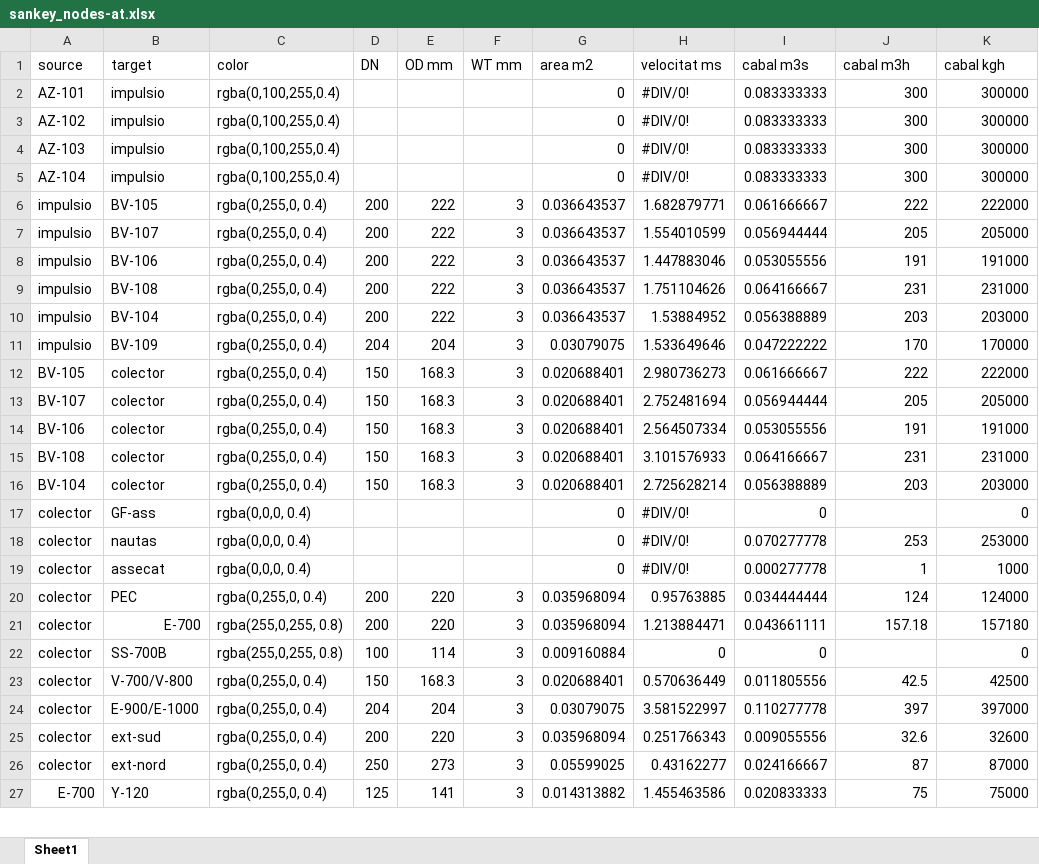
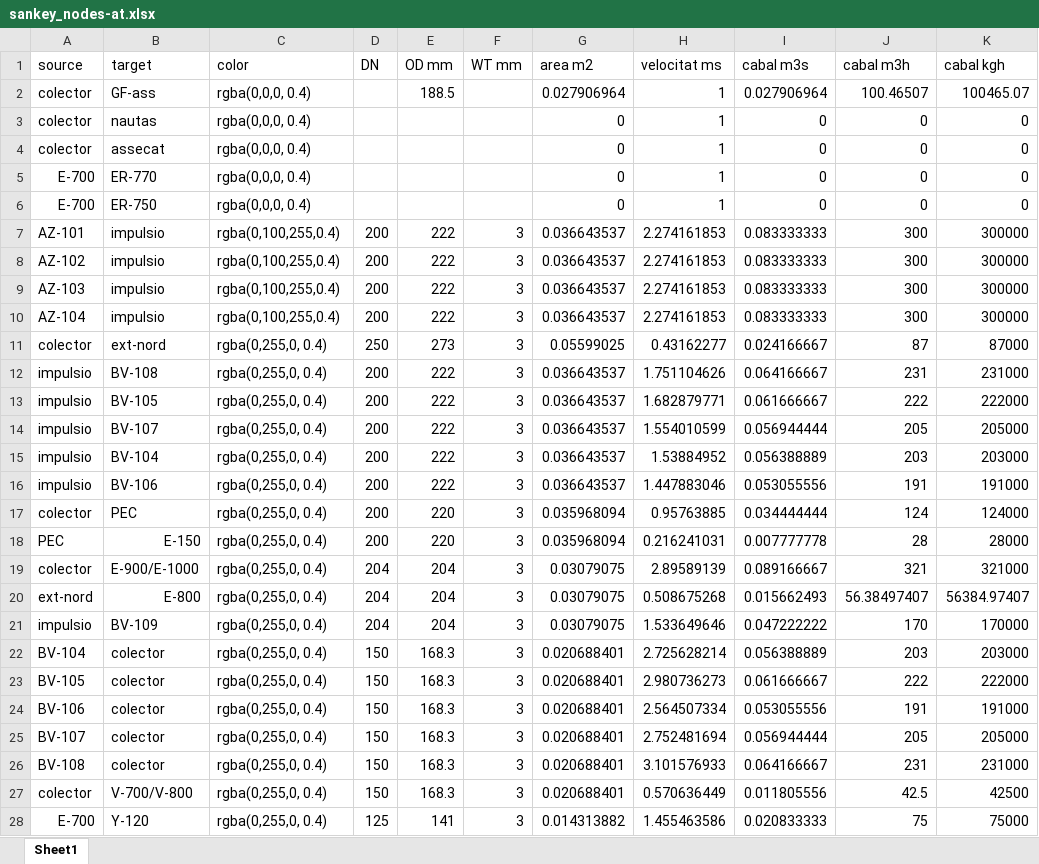
Before and after one commit to LeoDaVinci16/sxs, an Excel workbook: data/sankey/sankey_nodes-at.xlsx, sheet Sheet1, drawn as a sheet; only a part is shown; values as stored, in another font and other column widths than the file's, no cell formats; removed rows and columns are numbered as before the commit, all else as after; the diff covers the shown part only; the diff names each change by its address in the sheet, - before the commit and + after, or states it on an @@ line.

Commit message:
nou mapa i sankey vel=1

```diff
--- a/data/sankey/sankey_nodes-at.xlsx (sheet Sheet1)
+++ b/data/sankey/sankey_nodes-at.xlsx (sheet Sheet1)
+row 2: colector | GF-ass | rgba(0,0,0, 0.4) |  | 188.5 |  | 0.027906964 | 1 | 0.027906964 | 100.46507 | 100465.07
+row 3: colector | nautas | rgba(0,0,0, 0.4) |  |  |  | 0 | 1 | 0 | 0 | 0
+row 4: colector | assecat | rgba(0,0,0, 0.4) |  |  |  | 0 | 1 | 0 | 0 | 0
+row 5: E-700 | ER-770 | rgba(0,0,0, 0.4) |  |  |  | 0 | 1 | 0 | 0 | 0
+row 6: E-700 | ER-750 | rgba(0,0,0, 0.4) |  |  |  | 0 | 1 | 0 | 0 | 0
-D7:D10 (DN): (empty)
+D7:D10 (DN): 200
-E7:E10 (OD mm): (empty)
+E7:E10 (OD mm): 222
-F7:F10 (WT mm): (empty)
+F7:F10 (WT mm): 3
-G7:G10 (area m2): 0
+G7:G10 (area m2): 0.036643537
-H7:H10 (velocitat ms): #DIV/0!
+H7:H10 (velocitat ms): 2.274161853
@@ row 26 moved to row 11: colector @@
@@ row 9 moved to row 12: impulsio @@
@@ row 10 moved to row 15: impulsio @@
@@ row 20 moved to row 17: colector @@
@@ row 40 moved to row 18: PEC @@
+row 19: colector | E-900/E-1000 | rgba(0,255,0, 0.4) | 204 | 204 | 3 | 0.03079075 | 2.89589139 | 0.089166667 | 321 | 321000
@@ row 34 moved to row 20: ext-nord @@
@@ row 16 moved to row 22: BV-104 @@
@@ row 14 moved to row 24: BV-106 @@
-row 17: colector | GF-ass | rgba(0,0,0, 0.4) |  |  |  | 0 | #DIV/0! | 0 |  | 0
-row 18: colector | nautas | rgba(0,0,0, 0.4) |  |  |  | 0 | #DIV/0! | 0.070277778 | 253 | 253000
-row 19: colector | assecat | rgba(0,0,0, 0.4) |  |  |  | 0 | #DIV/0! | 0.000277778 | 1 | 1000
-row 21: colector | E-700 | rgba(255,0,255, 0.8) | 200 | 220 | 3 | 0.035968094 | 1.213884471 | 0.043661111 | 157.18 | 157180
-row 22: colector | SS-700B | rgba(255,0,255, 0.8) | 100 | 114 | 3 | 0.009160884 | 0 | 0 |  | 0
-row 24: colector | E-900/E-1000 | rgba(0,255,0, 0.4) | 204 | 204 | 3 | 0.03079075 | 3.581522997 | 0.110277778 | 397 | 397000
-row 25: colector | ext-sud | rgba(0,255,0, 0.4) | 200 | 220 | 3 | 0.035968094 | 0.251766343 | 0.009055556 | 32.6 | 32600
```
Also changed, not shown: 13 added rows, 12 removed rows, 19 moved rows and 25 edited cells elsewhere in this sheet, cell formats, formulas that keep their value, data/punts/punts-mesura-at.xlsx, 12 other files.
